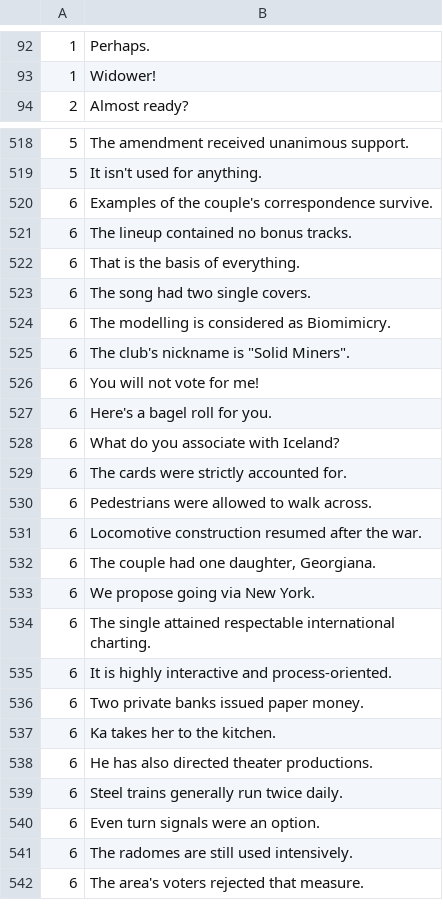
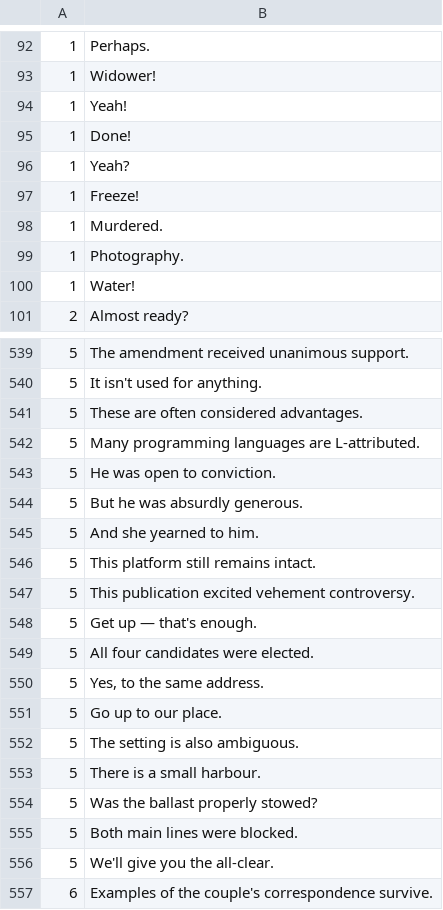
Before and after one commit to aconeil/Readability, a TSV file: sentences/en.tsv, drawn as a sheet; only a part is shown, gaps mark what is left out; the shorter side is filled out with more unchanged rows; the diff covers the shown part only; the diff names each change by its address in the sheet, - before the commit and + after, or states it on an @@ line.

```diff
--- a/sentences/en.tsv
+++ b/sentences/en.tsv
+row 94: 1 | Yeah!
+row 95: 1 | Done!
+row 96: 1 | Yeah?
+row 97: 1 | Freeze!
+row 98: 1 | Murdered.
+row 99: 1 | Photography.
+row 100: 1 | Water!
+row 541: 5 | These are often considered advantages.
+row 542: 5 | Many programming languages are L-attributed.
+row 543: 5 | He was open to conviction.
+row 544: 5 | But he was absurdly generous.
+row 545: 5 | And she yearned to him.
+row 546: 5 | This platform still remains intact.
+row 547: 5 | This publication excited vehement controversy.
+row 548: 5 | Get up — that's enough.
+row 549: 5 | All four candidates were elected.
+row 550: 5 | Yes, to the same address.
+row 551: 5 | Go up to our place.
+row 552: 5 | The setting is also ambiguous.
+row 553: 5 | There is a small harbour.
+row 554: 5 | Was the ballast properly stowed?
+row 555: 5 | Both main lines were blocked.
+row 556: 5 | We'll give you the all-clear.
```
Also changed, not shown: 21 added rows, 7 removed rows and 2 edited cells elsewhere in this file, 1 other file.
